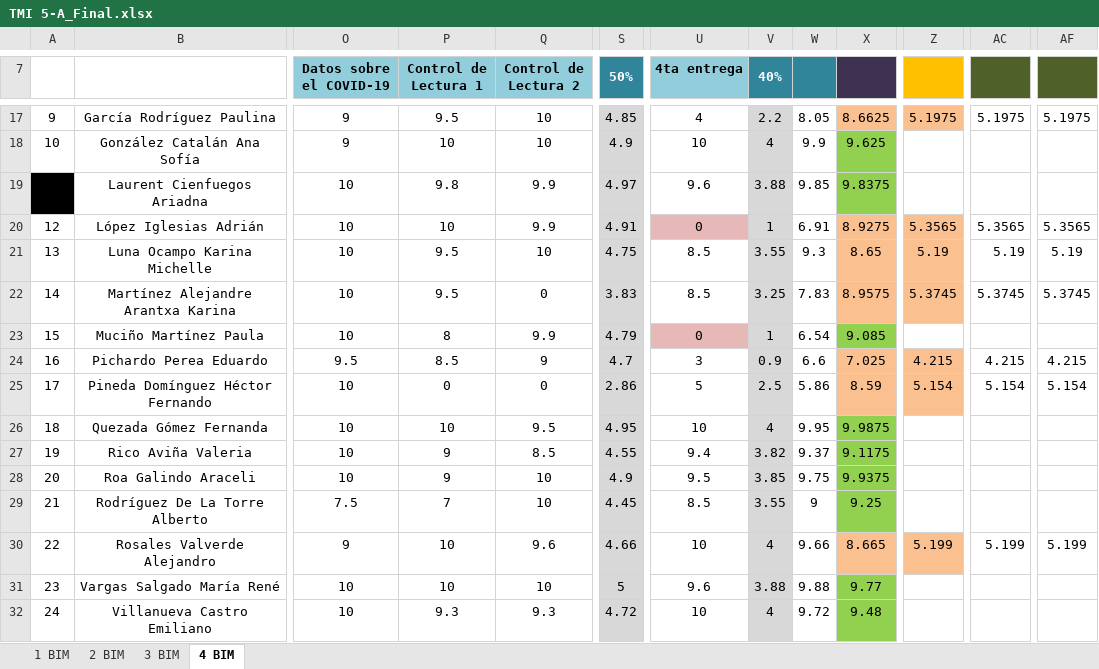
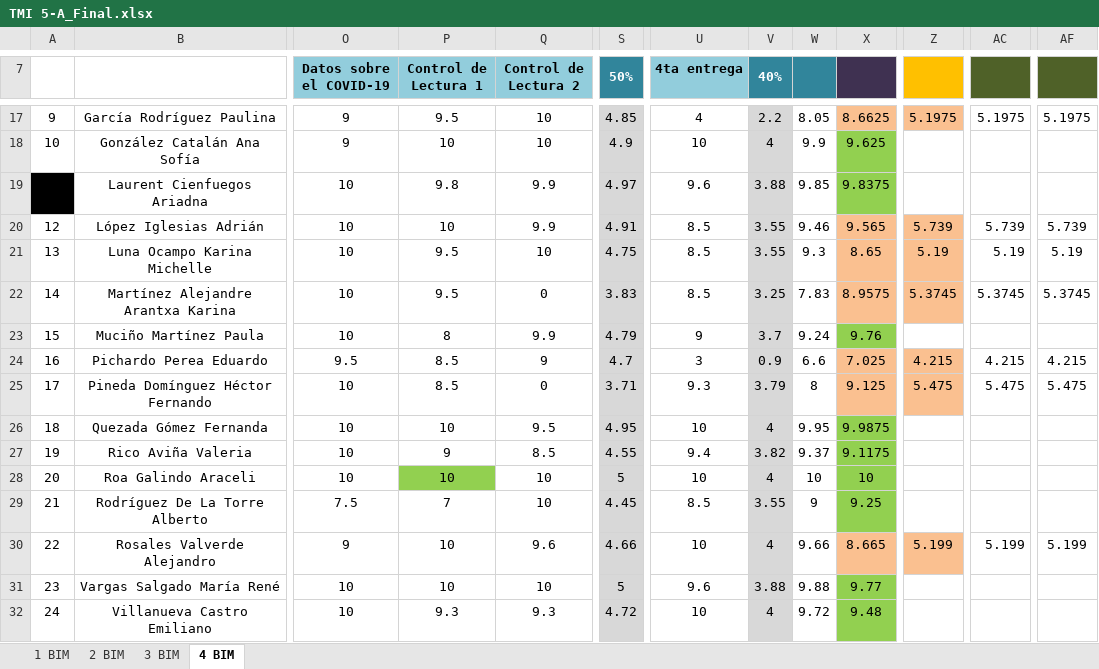
Before and after one commit to Adrifelcha/afchavez-019, an Excel workbook: JeanPiaget/2019-2020/Listas/TMI 5-A_Final.xlsx, sheet 4 BIM, drawn as a sheet; only a part is shown, gaps mark what is left out; values as stored, in another font and other column widths than the file's, no borders; charts and pictures not drawn; the diff names each change by its address in the sheet, - before the commit and + after, or states it on an @@ line.

Commit message:
TMI calificaciones finales

```diff
--- a/JeanPiaget/2019-2020/Listas/TMI 5-A_Final.xlsx (sheet 4 BIM)
+++ b/JeanPiaget/2019-2020/Listas/TMI 5-A_Final.xlsx (sheet 4 BIM)
-U20 (4ta entrega): 0
+U20 (4ta entrega): 8.5
-U20 fill: #E6B9B8
+U20 fill: none
-V20 (40%): 1
+V20 (40%): 3.55
-W20: 6.91
+W20: 9.46
-X20: 8.9275
+X20: 9.565
-Z20: 5.3565
+Z20: 5.739
-AC20: 5.3565
+AC20: 5.739
-AF20: 5.3565
+AF20: 5.739
-U23 (4ta entrega): 0
+U23 (4ta entrega): 9
-U23 fill: #E6B9B8
+U23 fill: none
-V23 (40%): 1
+V23 (40%): 3.7
-W23: 6.54
+W23: 9.24
-X23: 9.085
+X23: 9.76
-P25 (Control de Lectura 1): 0
+P25 (Control de Lectura 1): 8.5
-S25 (50%): 2.86
+S25 (50%): 3.71
-U25 (4ta entrega): 5
+U25 (4ta entrega): 9.3
-V25 (40%): 2.5
+V25 (40%): 3.79
-W25: 5.86
+W25: 8
-X25: 8.59
+X25: 9.125
-Z25: 5.154
+Z25: 5.475
-AC25: 5.154
+AC25: 5.475
-AF25: 5.154
+AF25: 5.475
-P28 (Control de Lectura 1): 9
+P28 (Control de Lectura 1): 10
-P28 fill: none
+P28 fill: #92D050
-S28 (50%): 4.9
+S28 (50%): 5
-U28 (4ta entrega): 9.5
+U28 (4ta entrega): 10
-V28 (40%): 3.85
+V28 (40%): 4
-W28: 9.75
+W28: 10
-X28: 9.9375
+X28: 10
```
Also changed, not shown: JeanPiaget/2019-2020/Listas/TMI 4_Final.xlsx, JeanPiaget/2019-2020/Listas/TMI 5-B_Final.xlsx, 36 other files.
